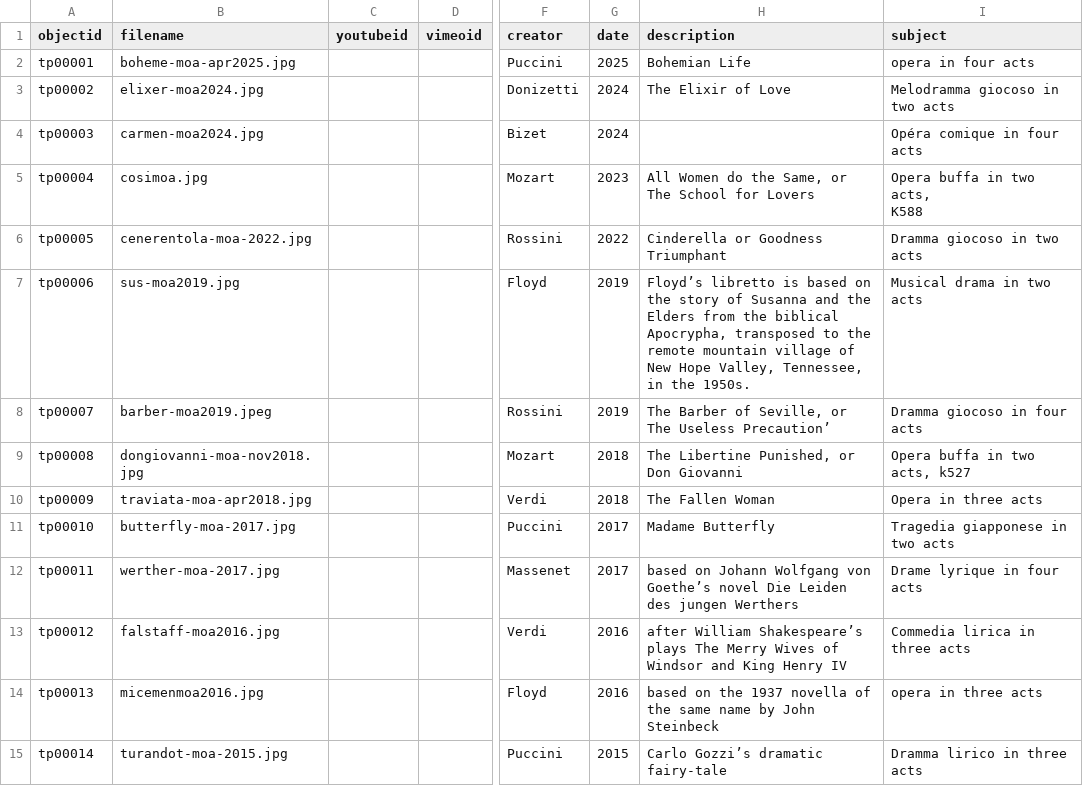
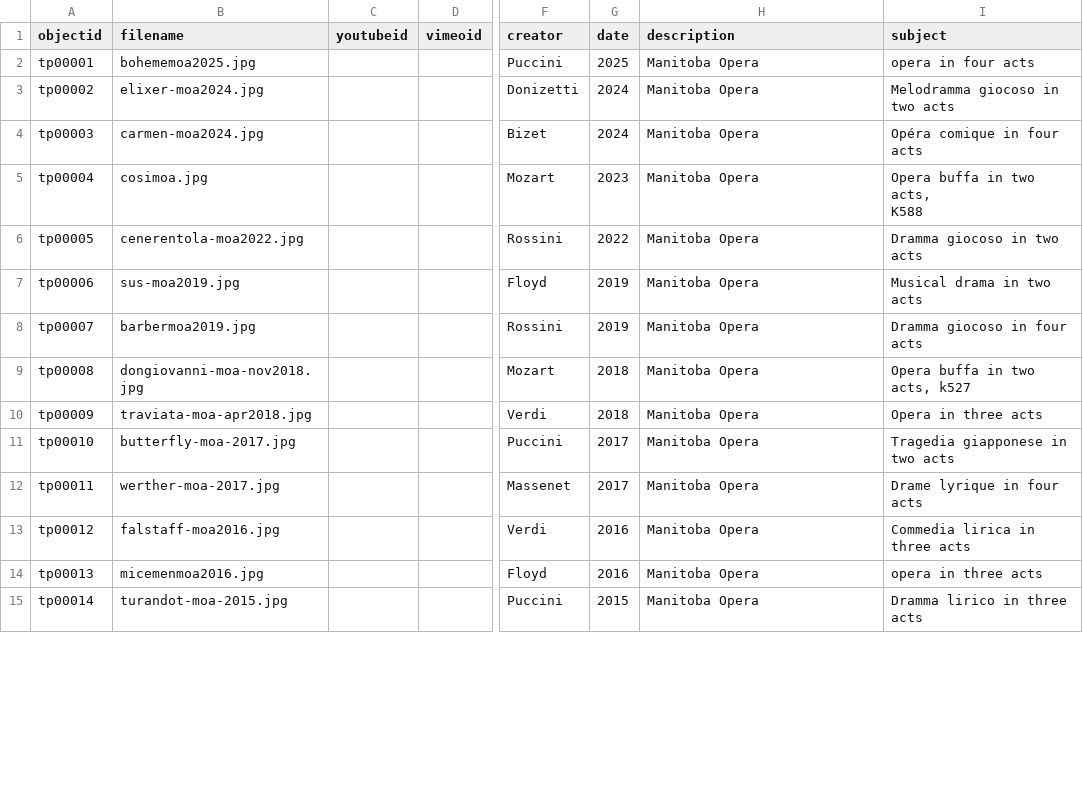
Before and after one commit to Bibliojo/Ty-Paterson, a CSV file: _data/ty-metadata.csv, drawn as a sheet; only a part is shown, gaps mark what is left out; the diff covers the shown part only; the diff names each change by its address in the sheet, - before the commit and + after, or states it on an @@ line.

Commit message:
Add files via upload

```diff
--- a/_data/ty-metadata.csv
+++ b/_data/ty-metadata.csv
-B2 (filename): boheme-moa-apr2025.jpg
+B2 (filename): bohememoa2025.jpg
-H2 (description): Bohemian Life
+H2 (description): Manitoba Opera
-H3 (description): The Elixir of Love
+H3 (description): Manitoba Opera
-H4 (description): (empty)
+H4 (description): Manitoba Opera
-H5 (description): All Women do the Same, or The School for Lovers
+H5 (description): Manitoba Opera
-B6 (filename): cenerentola-moa-2022.jpg
+B6 (filename): cenerentola-moa2022.jpg
-H6 (description): Cinderella or Goodness Triumphant
+H6 (description): Manitoba Opera
-H7 (description): Floyd’s libretto is based on the story of Susanna and the Elders from the biblical Apocrypha, transposed to the remote mountain village of New Hope Valley, Tennessee, in the 1950s.
+H7 (description): Manitoba Opera
-B8 (filename): barber-moa2019.jpeg
+B8 (filename): barbermoa2019.jpg
-H8 (description): The Barber of Seville, or The Useless Precaution’
+H8 (description): Manitoba Opera
-H9 (description): The Libertine Punished, or Don Giovanni
+H9 (description): Manitoba Opera
-H10 (description): The Fallen Woman
+H10 (description): Manitoba Opera
-H11 (description): Madame Butterfly
+H11 (description): Manitoba Opera
-H12 (description): based on Johann Wolfgang von Goethe’s novel Die Leiden des jungen Werthers
+H12 (description): Manitoba Opera
-H13 (description): after William Shakespeare’s plays The Merry Wives of Windsor and King Henry IV
+H13 (description): Manitoba Opera
-H14 (description): based on the 1937 novella of the same name by John Steinbeck
+H14 (description): Manitoba Opera
-H15 (description): Carlo Gozzi’s dramatic fairy-tale
+H15 (description): Manitoba Opera
```
Also changed, not shown: 3 added rows, 3 removed rows and 159 edited cells elsewhere in this file.
